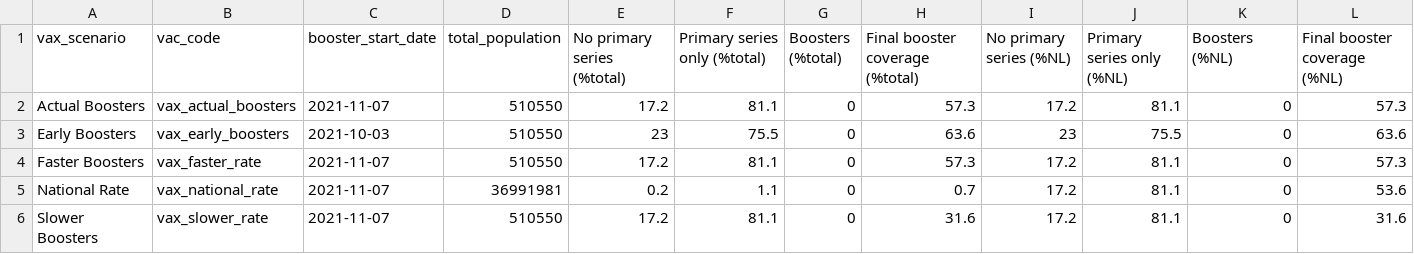
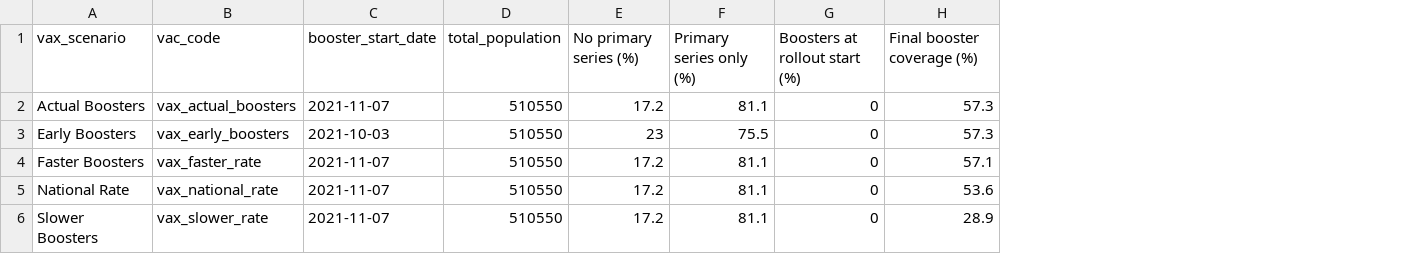
Before and after one commit to francisanokye/scenario-modelling-of-vaccination-and-NPIs, a CSV file: output/vaccination_coverage_table.csv, drawn as a sheet; removed rows and columns are numbered as before the commit, all else as after; the diff names each change by its address in the sheet, - before the commit and + after, or states it on an @@ line.

```diff
--- a/output/vaccination_coverage_table.csv
+++ b/output/vaccination_coverage_table.csv
-column E (No primary series (%total)), rows 2-6: 17.2 | 23 | 17.2 | 0.2 | 17.2
-column F (Primary series only (%total)), rows 2-6: 81.1 | 75.5 | 81.1 | 1.1 | 81.1
-column G (Boosters (%total)), rows 2-6: all 0
-column H (Final booster coverage (%total)), rows 2-6: 57.3 | 63.6 | 57.3 | 0.7 | 31.6
-E1: No primary series (%NL)
+E1: No primary series (%)
-F1: Primary series only (%NL)
+F1: Primary series only (%)
-G1: Boosters (%NL)
+G1: Boosters at rollout start (%)
-H1: Final booster coverage (%NL)
+H1: Final booster coverage (%)
-H3 (Final booster coverage (%)): 63.6
+H3 (Final booster coverage (%)): 57.3
-H4 (Final booster coverage (%)): 57.3
+H4 (Final booster coverage (%)): 57.1
-D5 (total_population): 36991981
+D5 (total_population): 510550
-H6 (Final booster coverage (%)): 31.6
+H6 (Final booster coverage (%)): 28.9
```
Also changed, not shown: 22 other files.
